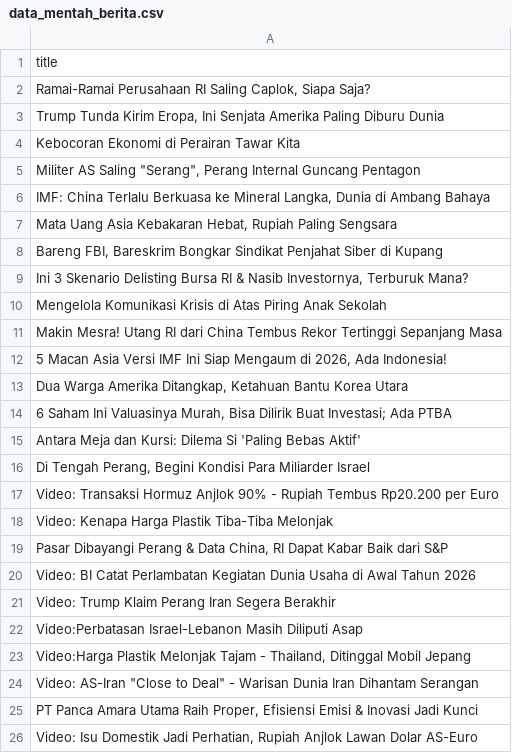
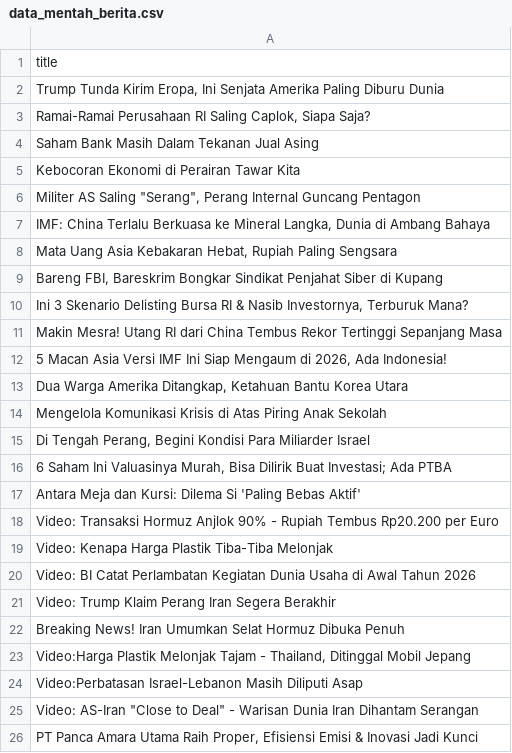
Before and after one commit to arjunsujarwo/arjun-portfolio, a CSV file: data_mentah_berita.csv, drawn as a sheet; only a part is shown; the shorter side is filled out with more unchanged rows; the diff covers the shown part only.

```diff
--- a/data_mentah_berita.csv
+++ b/data_mentah_berita.csv
@@ -1,4 +1,5 @@
 title
+"Trump Tunda Kirim Eropa, Ini Senjata Amerika Paling Diburu Dunia"
 "Ramai-Ramai Perusahaan RI Saling Caplok, Siapa Saja?"
-"Trump Tunda Kirim Eropa, Ini Senjata Amerika Paling Diburu Dunia"
+Saham Bank Masih Dalam Tekanan Jual Asing
 Kebocoran Ekonomi di Perairan Tawar Kita
@@ -9,3 +10,2 @@ Kebocoran Ekonomi di Perairan Tawar Kita
 "Ini 3 Skenario Delisting Bursa RI & Nasib Investornya, Terburuk Mana?"
-Mengelola Komunikasi Krisis di Atas Piring Anak Sekolah
 Makin Mesra! Utang RI dari China Tembus Rekor Tertinggi Sepanjang Masa
@@ -13,12 +13,13 @@ Makin Mesra! Utang RI dari China Tembus Rekor Tertinggi Sepanjang Masa
 "Dua Warga Amerika Ditangkap, Ketahuan Bantu Korea Utara"
+Mengelola Komunikasi Krisis di Atas Piring Anak Sekolah
+"Di Tengah Perang, Begini Kondisi Para Miliarder Israel"
 "6 Saham Ini Valuasinya Murah, Bisa Dilirik Buat Investasi; Ada PTBA"
 Antara Meja dan Kursi: Dilema Si 'Paling Bebas Aktif'
-"Di Tengah Perang, Begini Kondisi Para Miliarder Israel"
 Video: Transaksi Hormuz Anjlok 90% - Rupiah Tembus Rp20.200 per Euro
 Video: Kenapa Harga Plastik Tiba-Tiba Melonjak
-"Pasar Dibayangi Perang & Data China, RI Dapat Kabar Baik dari S&P"
 Video: BI Catat Perlambatan Kegiatan Dunia Usaha di Awal Tahun 2026
 Video: Trump Klaim Perang Iran Segera Berakhir
+Breaking News! Iran Umumkan Selat Hormuz Dibuka Penuh
+"Video:Harga Plastik Melonjak Tajam - Thailand, Ditinggal Mobil Jepang"
 Video:Perbatasan Israel-Lebanon Masih Diliputi Asap
-"Video:Harga Plastik Melonjak Tajam - Thailand, Ditinggal Mobil Jepang"
 "Video: AS-Iran ""Close to Deal"" - Warisan Dunia Iran Dihantam Serangan"
```
Also changed, not shown: 1 added row, 1 removed row and 3 moved rows elsewhere in this file, 4 other files.
